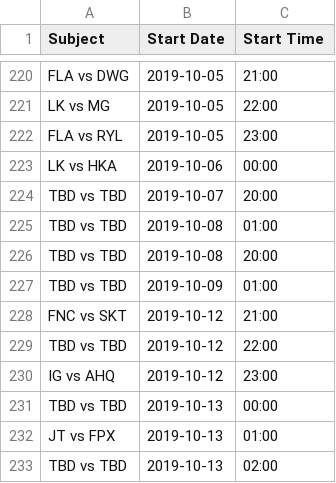
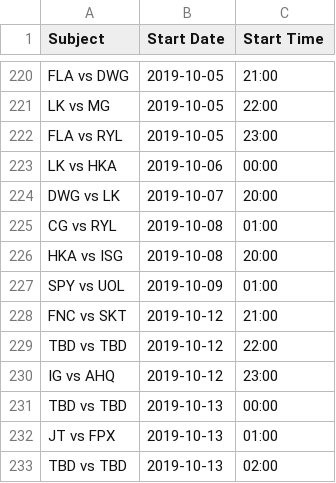
Before and after one commit to c0ncon/lck-discord-bot, a CSV file: schedule.csv, drawn as a sheet; only a part is shown, gaps mark what is left out.

```diff
--- a/schedule.csv
+++ b/schedule.csv
@@ -223,6 +223,6 @@ FLA vs RYL,2019-10-05,23:00
 LK vs HKA,2019-10-06,00:00
-TBD vs TBD,2019-10-07,20:00
-TBD vs TBD,2019-10-08,01:00
-TBD vs TBD,2019-10-08,20:00
-TBD vs TBD,2019-10-09,01:00
+DWG vs LK,2019-10-07,20:00
+CG vs RYL,2019-10-08,01:00
+HKA vs ISG,2019-10-08,20:00
+SPY vs UOL,2019-10-09,01:00
 FNC vs SKT,2019-10-12,21:00
```
Also changed, not shown: 2 other files.
